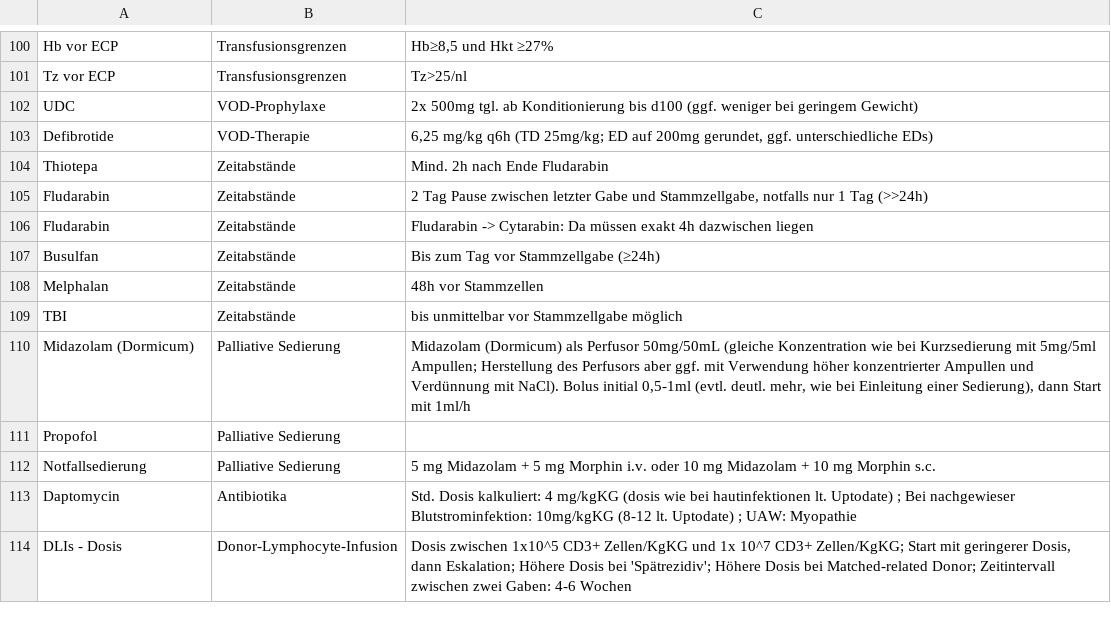
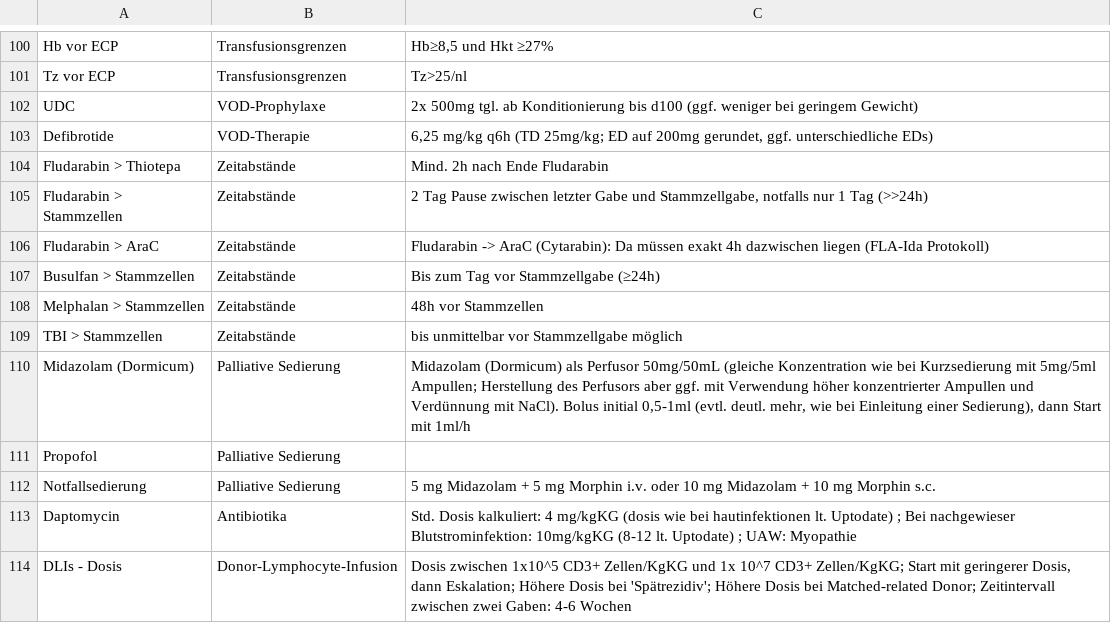
Before and after one commit to jochim-uke/uke, a CSV file: medications.csv, drawn as a sheet; only a part is shown, gaps mark what is left out.

Commit message:
Add files via upload

```diff
--- a/medications.csv
+++ b/medications.csv
@@ -104,8 +104,8 @@ UDC;VOD-Prophylaxe;2x 500mg tgl. ab Konditionierung bis d100 (ggf. weniger bei g
 Defibrotide;VOD-Therapie;"6,25 mg/kg q6h (TD 25mg/kg; ED auf 200mg gerundet, ggf. unterschiedliche EDs) "
-Thiotepa;Zeitabstände;Mind. 2h nach Ende Fludarabin
-Fludarabin;Zeitabstände;2 Tag Pause zwischen letzter Gabe und Stammzellgabe, notfalls nur 1 Tag (>>24h)
-Fludarabin;Zeitabstände;Fludarabin -> Cytarabin: Da müssen exakt 4h dazwischen liegen
-Busulfan;Zeitabstände;Bis zum Tag vor Stammzellgabe (≥24h)
-Melphalan;Zeitabstände;48h vor Stammzellen
-TBI;Zeitabstände;bis unmittelbar vor Stammzellgabe möglich
+Fludarabin > Thiotepa;Zeitabstände;Mind. 2h nach Ende Fludarabin
+Fludarabin > Stammzellen;Zeitabstände;2 Tag Pause zwischen letzter Gabe und Stammzellgabe, notfalls nur 1 Tag (>>24h)
+Fludarabin > AraC;Zeitabstände;Fludarabin -> AraC (Cytarabin): Da müssen exakt 4h dazwischen liegen (FLA-Ida Protokoll)
+Busulfan > Stammzellen;Zeitabstände;Bis zum Tag vor Stammzellgabe (≥24h)
+Melphalan > Stammzellen;Zeitabstände;48h vor Stammzellen
+TBI > Stammzellen;Zeitabstände;bis unmittelbar vor Stammzellgabe möglich
 Midazolam (Dormicum);Palliative Sedierung;"Midazolam (Dormicum) als Perfusor 50mg/50mL (gleiche Konzentration wie bei Kurzsedierung mit 5mg/5ml Ampullen; Herstellung des Perfusors aber ggf. mit Verwendung höher konzentrierter Ampullen und Verdünnung mit NaCl). Bolus initial 0,5-1ml (evtl. deutl. mehr, wie bei Einleitung einer Sedierung), dann Start mit 1ml/h "
```
